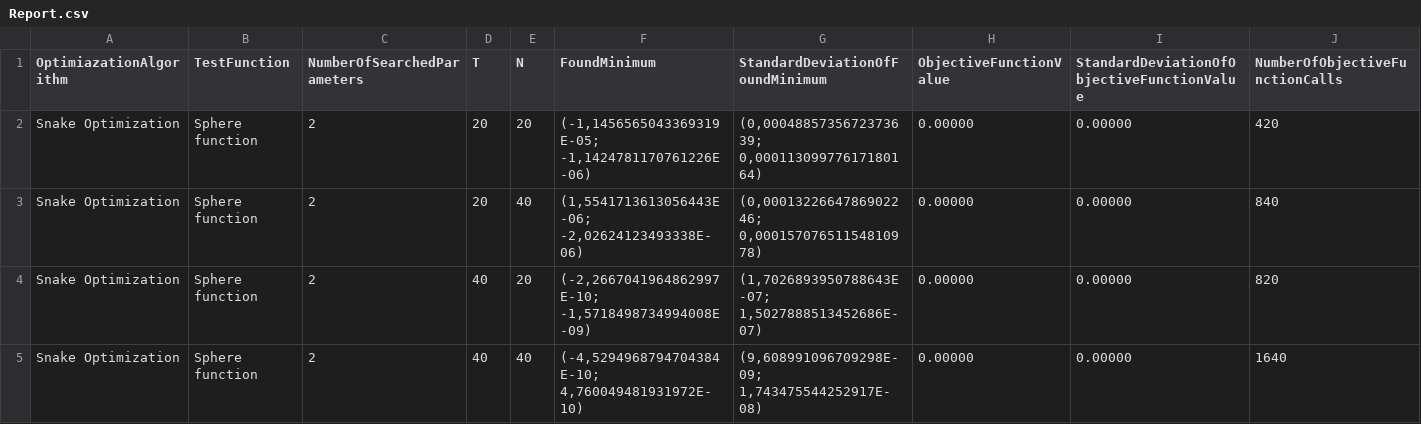
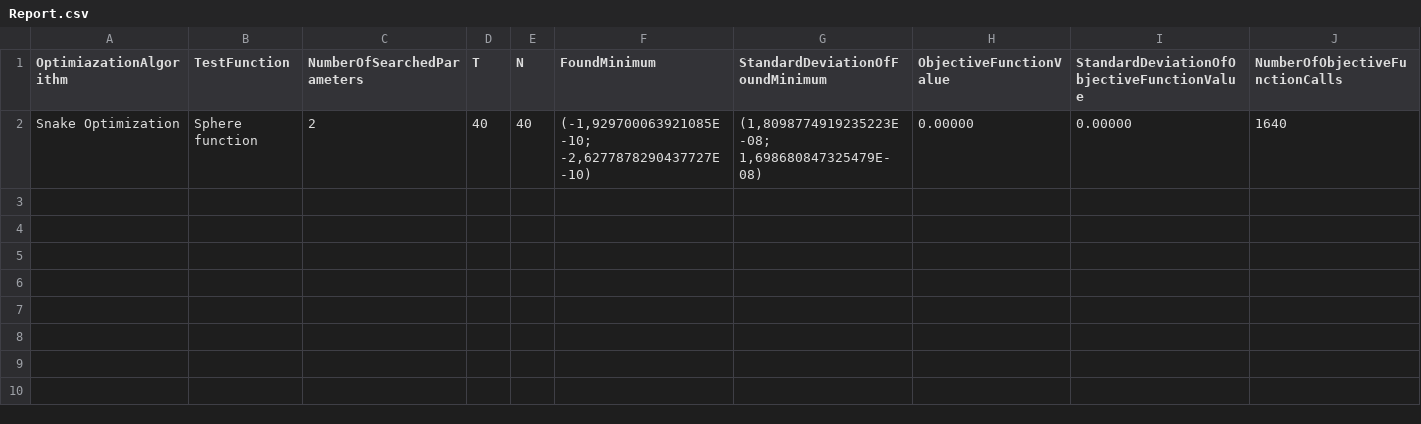
Before and after one commit to N19r4/AlgorithmusPlusBackend, a CSV file: Backend/Reports/Report.csv, drawn as a sheet.

```diff
--- a/Backend/Reports/Report.csv
+++ b/Backend/Reports/Report.csv
@@ -1,5 +1,2 @@
 OptimiazationAlgorithm,TestFunction,NumberOfSearchedParameters,T,N,FoundMinimum,StandardDeviationOfFoundMinimum,ObjectiveFunctionValue,StandardDeviationOfObjectiveFunctionValue,NumberOfObjectiveFunctionCalls
-Snake Optimization,Sphere function,2,20,20,"(-1,1456565043369319E-05; -1,1424781170761226E-06)","(0,0004885735672373639; 0,00011309977617180164)",0.00000,0.00000,420
-Snake Optimization,Sphere function,2,20,40,"(1,5541713613056443E-06; -2,02624123493338E-06)","(0,0001322664786902246; 0,00015707651154810978)",0.00000,0.00000,840
-Snake Optimization,Sphere function,2,40,20,"(-2,2667041964862997E-10; -1,5718498734994008E-09)","(1,7026893950788643E-07; 1,5027888513452686E-07)",0.00000,0.00000,820
-Snake Optimization,Sphere function,2,40,40,"(-4,5294968794704384E-10; 4,760049481931972E-10)","(9,608991096709298E-09; 1,743475544252917E-08)",0.00000,0.00000,1640
+Snake Optimization,Sphere function,2,40,40,"(-1,929700063921085E-10; -2,6277878290437727E-10)","(1,8098774919235223E-08; 1,698680847325479E-08)",0.00000,0.00000,1640
```
Also changed, not shown: 16 other files.
